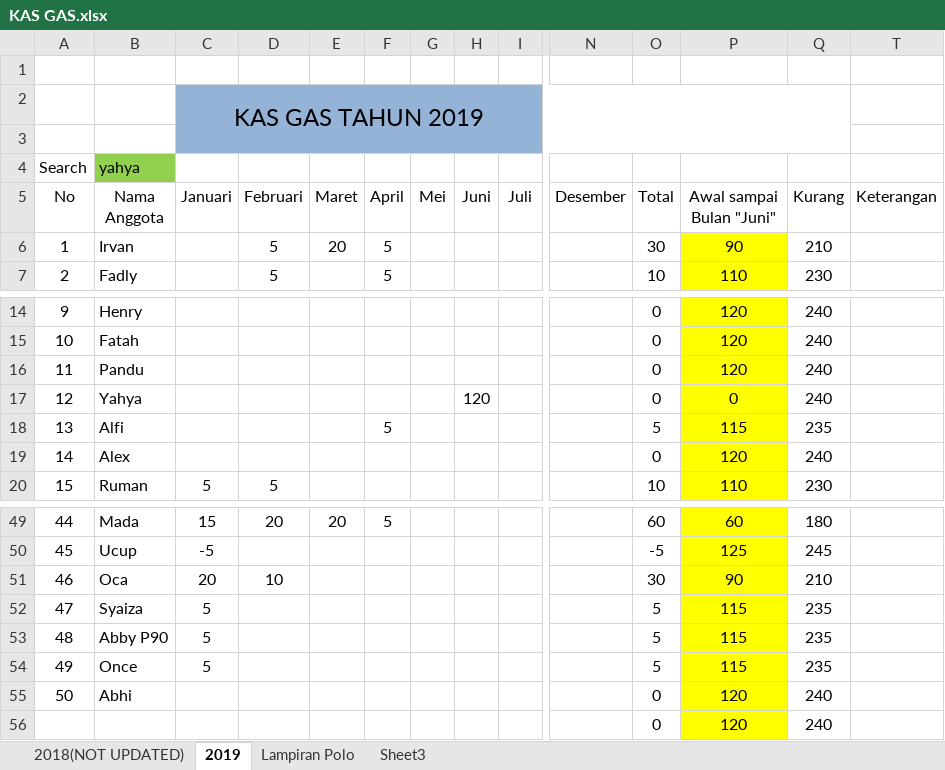
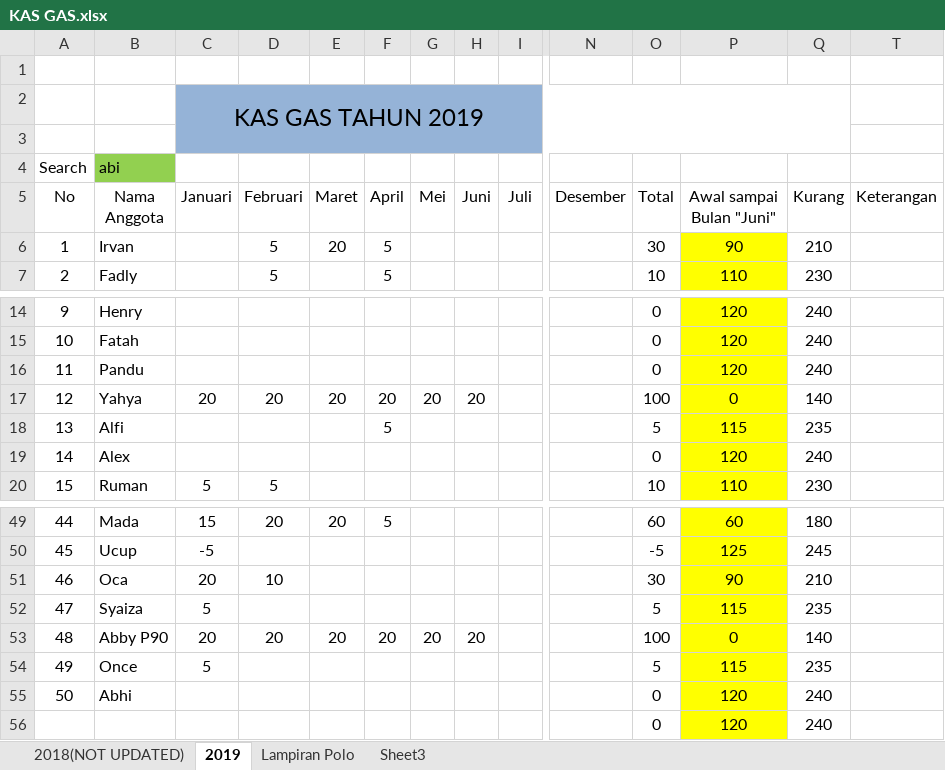
Before and after one commit to GAS08/Arsip-Keuangan-GAS, an Excel workbook: GAS/KAS GAS.xlsx, sheet 2019, drawn as a sheet; only a part is shown, gaps mark what is left out; values as stored, in another font and other column widths than the file's, no borders; conditional formats not drawn; the diff names each change by its address in the sheet, - before the commit and + after, or states it on an @@ line.

Commit message:
Kas Abby P90
Kas januari - juni Lunas
dibayar di 17 Juli 2019

115 ribu
via trf rekening

```diff
--- a/GAS/KAS GAS.xlsx (sheet 2019)
+++ b/GAS/KAS GAS.xlsx (sheet 2019)
-B4 (Nama Anggota): yahya
+B4 (Nama Anggota): abi
-C17 (Januari): (empty)
+C17 (Januari): 20
-D17 (Februari): (empty)
+D17 (Februari): 20
-E17 (Maret): (empty)
+E17 (Maret): 20
-F17 (April): (empty)
+F17 (April): 20
-G17 (Mei): (empty)
+G17 (Mei): 20
-H17 (Juni): 120
+H17 (Juni): 20
-O17 (Total): 0
+O17 (Total): 100
-Q17 (Kurang): 240
+Q17 (Kurang): 140
-C53 (Januari): 5
+C53 (Januari): 20
-D53 (Februari): (empty)
+D53 (Februari): 20
-E53 (Maret): (empty)
+E53 (Maret): 20
-F53 (April): (empty)
+F53 (April): 20
-G53 (Mei): (empty)
+G53 (Mei): 20
-H53 (Juni): (empty)
+H53 (Juni): 20
-O53 (Total): 5
+O53 (Total): 100
-P53 (Awal sampai Bulan "Juni"): 115
+P53 (Awal sampai Bulan "Juni"): 0
-Q53 (Kurang): 235
+Q53 (Kurang): 140
```
Also changed, not shown: hidden cells, 1 other file.
